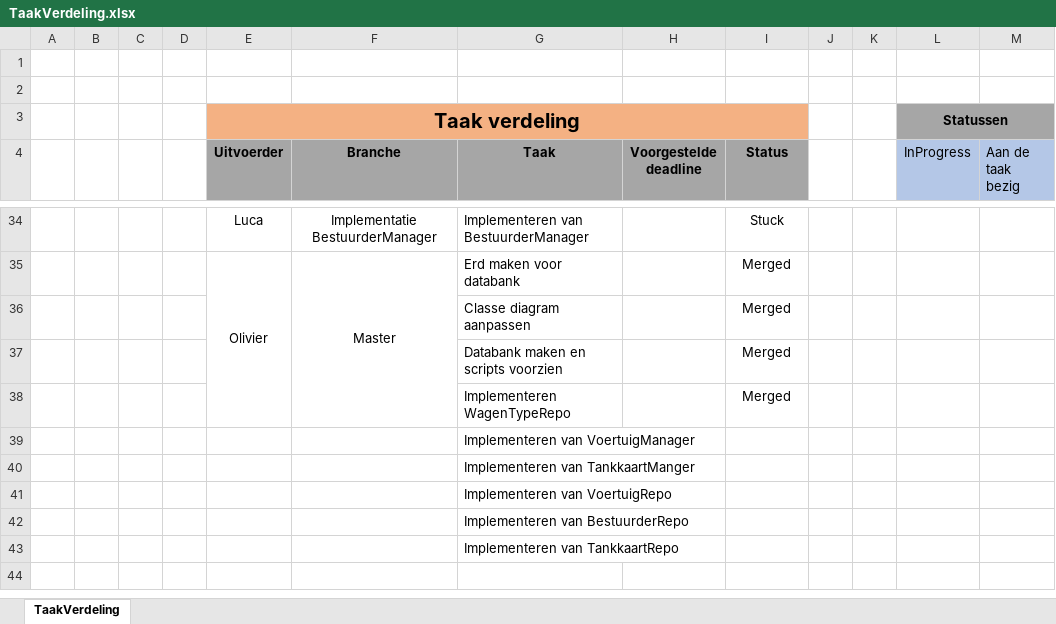
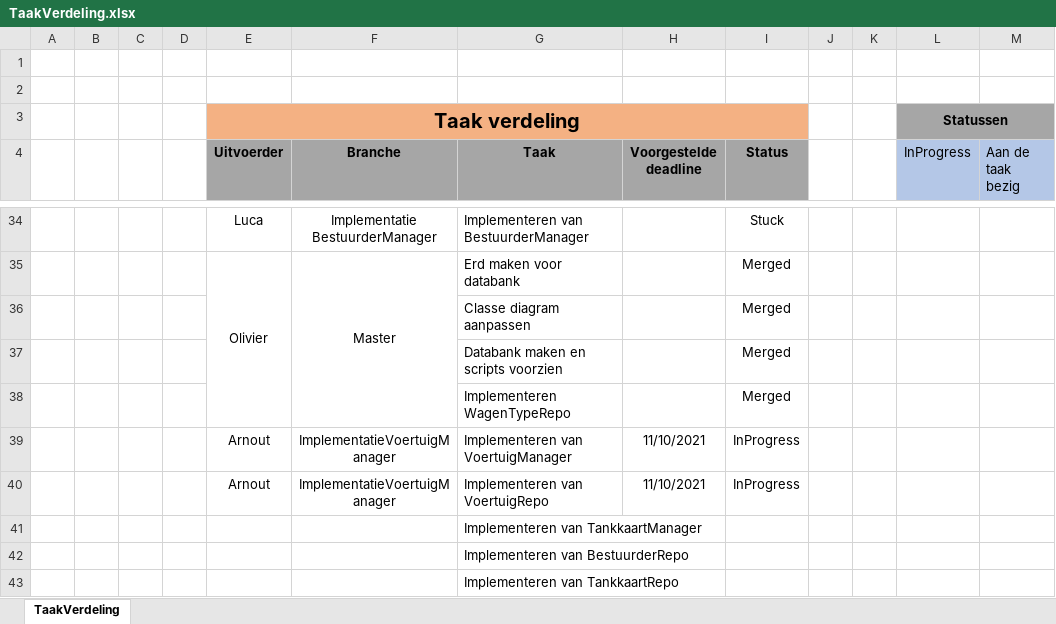
Before and after one commit to OlivierDeNeef/FleetMangementApp, an Excel workbook: Documentatie/Logboeken/TaakVerdeling.xlsx, sheet TaakVerdeling, drawn as a sheet; only a part is shown, gaps mark what is left out; values as stored, in another font and other column widths than the file's, no borders; conditional formats not drawn; removed rows and columns are numbered as before the commit, all else as after; the diff names each change by its address in the sheet, - before the commit and + after, or states it on an @@ line.

Commit message:
update

```diff
--- a/Documentatie/Logboeken/TaakVerdeling.xlsx (sheet TaakVerdeling)
+++ b/Documentatie/Logboeken/TaakVerdeling.xlsx (sheet TaakVerdeling)
-row 39:  |  |  |  |  |  | Implementeren van VoertuigManager
-row 40:  |  |  |  |  |  | Implementeren van TankkaartManger
+row 39:  |  |  |  | Arnout | ImplementatieVoertuigManager | Implementeren van VoertuigManager | 11/10/2021 | InProgress
+row 40:  |  |  |  | Arnout | ImplementatieVoertuigManager | Implementeren van VoertuigRepo | 11/10/2021 | InProgress
-G41 (Taak): Implementeren van VoertuigRepo
+G41 (Taak): Implementeren van TankkaartManager
```
